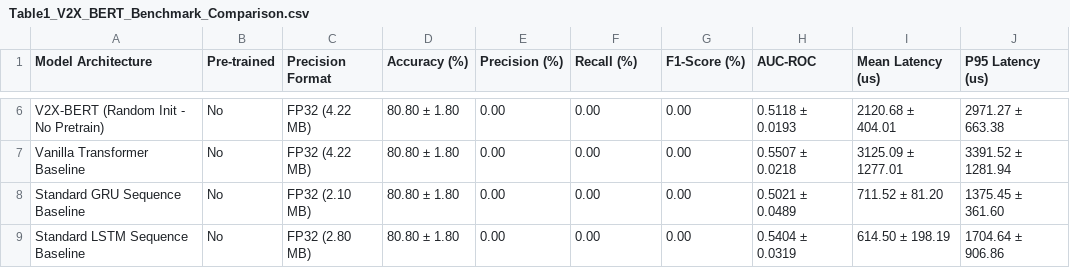
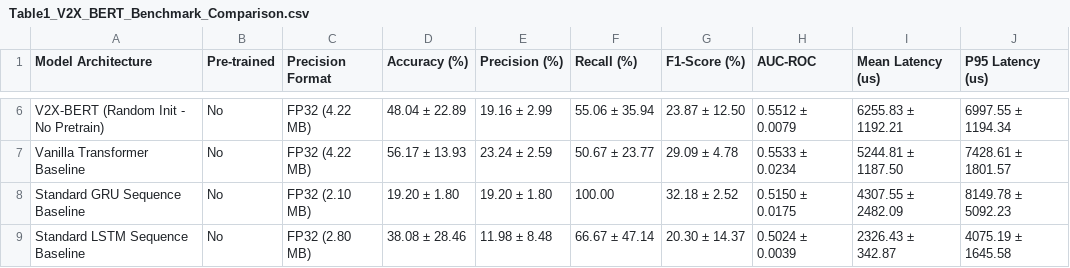
Before and after one commit to umertanveer25/V2X-BERT, a CSV file: results/Table1_V2X_BERT_Benchmark_Comparison.csv, drawn as a sheet; only a part is shown, gaps mark what is left out; the diff covers the shown part only; the diff names each change by its address in the sheet, - before the commit and + after, or states it on an @@ line.

```diff
--- a/results/Table1_V2X_BERT_Benchmark_Comparison.csv
+++ b/results/Table1_V2X_BERT_Benchmark_Comparison.csv
-D6 (Accuracy (%)): 80.80 ± 1.80
+D6 (Accuracy (%)): 48.04 ± 22.89
-E6 (Precision (%)): 0.00
+E6 (Precision (%)): 19.16 ± 2.99
-F6 (Recall (%)): 0.00
+F6 (Recall (%)): 55.06 ± 35.94
-G6 (F1-Score (%)): 0.00
+G6 (F1-Score (%)): 23.87 ± 12.50
-H6 (AUC-ROC): 0.5118 ± 0.0193
+H6 (AUC-ROC): 0.5512 ± 0.0079
-I6 (Mean Latency (us)): 2120.68 ± 404.01
+I6 (Mean Latency (us)): 6255.83 ± 1192.21
-J6 (P95 Latency (us)): 2971.27 ± 663.38
+J6 (P95 Latency (us)): 6997.55 ± 1194.34
-D7 (Accuracy (%)): 80.80 ± 1.80
+D7 (Accuracy (%)): 56.17 ± 13.93
-E7 (Precision (%)): 0.00
+E7 (Precision (%)): 23.24 ± 2.59
-F7 (Recall (%)): 0.00
+F7 (Recall (%)): 50.67 ± 23.77
-G7 (F1-Score (%)): 0.00
+G7 (F1-Score (%)): 29.09 ± 4.78
-H7 (AUC-ROC): 0.5507 ± 0.0218
+H7 (AUC-ROC): 0.5533 ± 0.0234
-I7 (Mean Latency (us)): 3125.09 ± 1277.01
+I7 (Mean Latency (us)): 5244.81 ± 1187.50
-J7 (P95 Latency (us)): 3391.52 ± 1281.94
+J7 (P95 Latency (us)): 7428.61 ± 1801.57
-D8 (Accuracy (%)): 80.80 ± 1.80
+D8 (Accuracy (%)): 19.20 ± 1.80
-E8 (Precision (%)): 0.00
+E8 (Precision (%)): 19.20 ± 1.80
-F8 (Recall (%)): 0.00
+F8 (Recall (%)): 100.00
-G8 (F1-Score (%)): 0.00
+G8 (F1-Score (%)): 32.18 ± 2.52
-H8 (AUC-ROC): 0.5021 ± 0.0489
+H8 (AUC-ROC): 0.5150 ± 0.0175
-I8 (Mean Latency (us)): 711.52 ± 81.20
+I8 (Mean Latency (us)): 4307.55 ± 2482.09
-J8 (P95 Latency (us)): 1375.45 ± 361.60
+J8 (P95 Latency (us)): 8149.78 ± 5092.23
-D9 (Accuracy (%)): 80.80 ± 1.80
+D9 (Accuracy (%)): 38.08 ± 28.46
-E9 (Precision (%)): 0.00
+E9 (Precision (%)): 11.98 ± 8.48
-F9 (Recall (%)): 0.00
+F9 (Recall (%)): 66.67 ± 47.14
-G9 (F1-Score (%)): 0.00
+G9 (F1-Score (%)): 20.30 ± 14.37
-H9 (AUC-ROC): 0.5404 ± 0.0319
+H9 (AUC-ROC): 0.5024 ± 0.0039
-I9 (Mean Latency (us)): 614.50 ± 198.19
+I9 (Mean Latency (us)): 2326.43 ± 342.87
-J9 (P95 Latency (us)): 1704.64 ± 906.86
+J9 (P95 Latency (us)): 4075.19 ± 1645.58
```
Also changed, not shown: 42 edited cells elsewhere in this file, 13 other files.
